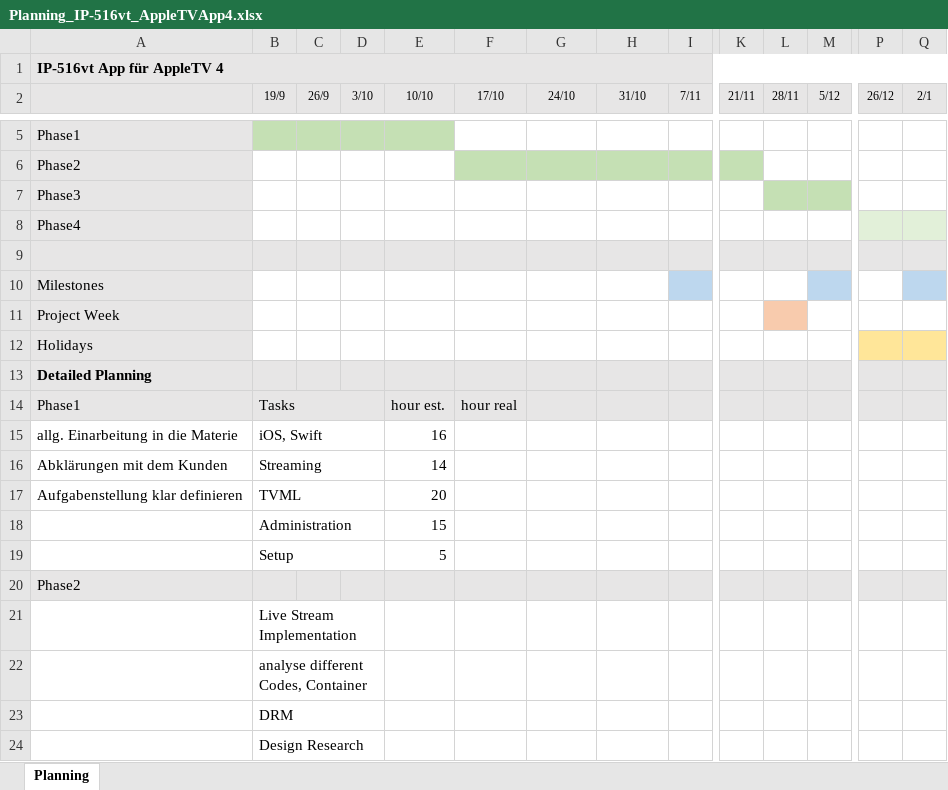
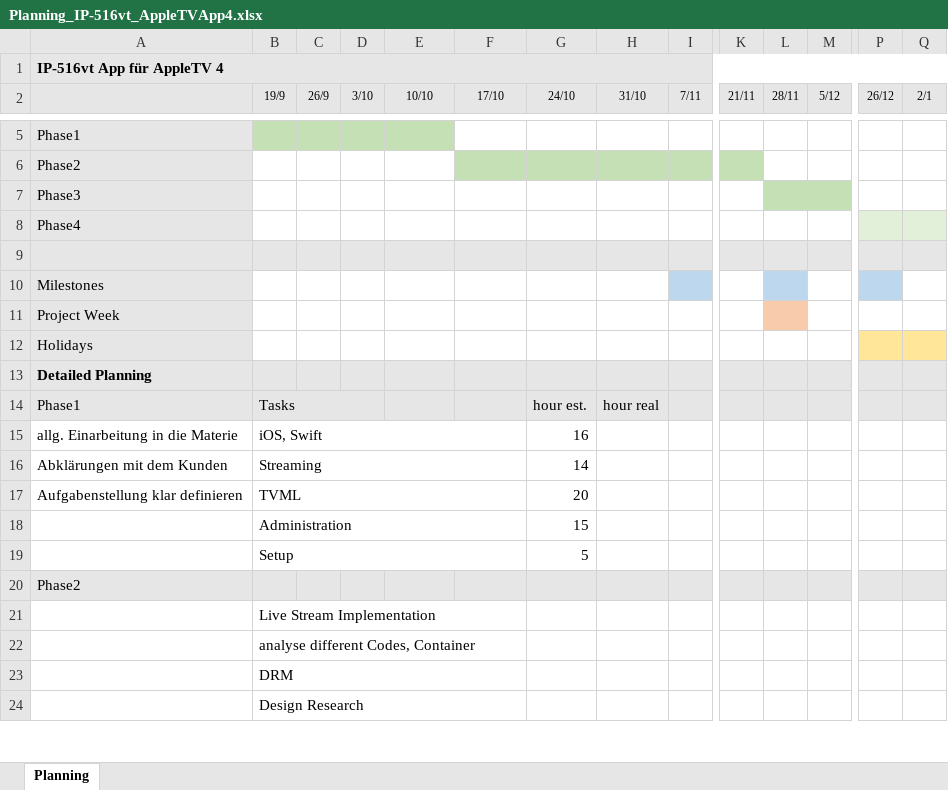
Before and after one commit to AndreaZirn/IP-5_AppleTV, an Excel workbook: Planning_IP-516vt_AppleTVApp4.xlsx, sheet Planning, drawn as a sheet; only a part is shown, gaps mark what is left out; values as stored, in another font and other column widths than the file's, no borders; removed rows and columns are numbered as before the commit, all else as after; rows hold the shown columns only; the diff covers the shown part only; the diff names each change by its address in the sheet, - before the commit and + after, or states it on an @@ line.

```diff
--- a/Planning_IP-516vt_AppleTVApp4.xlsx (sheet Planning)
+++ b/Planning_IP-516vt_AppleTVApp4.xlsx (sheet Planning)
-L10 fill: none
+L10 fill: #BDD7EE
-M10 fill: #BDD7EE
+M10 fill: none
-P10 fill: none
+P10 fill: #BDD7EE
-Q10 fill: #BDD7EE
+Q10 fill: none
-E14 (10/10): hour est.
+E14 (10/10): (empty)
-F14 (17/10): hour real
+F14 (17/10): (empty)
-G14 (24/10): (empty)
+G14 (24/10): hour est.
-H14 (31/10): (empty)
+H14 (31/10): hour real
-B15:D15 merged
+B15:F15 merged
-E15 (10/10): 16
+E15 (10/10): (empty)
-G15 (24/10): (empty)
+G15 (24/10): 16
-B16:D16 merged
+B16:F16 merged
-E16 (10/10): 14
+E16 (10/10): (empty)
-G16 (24/10): (empty)
+G16 (24/10): 14
-B17:D17 merged
+B17:F17 merged
-E17 (10/10): 20
+E17 (10/10): (empty)
-G17 (24/10): (empty)
+G17 (24/10): 20
-row 18:  | Administration |  |  | 15
-row 19:  | Setup |  |  | 5
+row 18:  | Administration |  |  |  |  | 15
+row 19:  | Setup |  |  |  |  | 5
-B21:D21 merged
+B21:F21 merged
-B22:D22 merged
+B22:F22 merged
-B23:D23 merged
+B23:F23 merged
-B24:D24 merged
+B24:F24 merged
```
Also changed, not shown: 2 added rows, 2 removed rows, 8 edited cells and merged cells elsewhere in this sheet, 2 other files.
